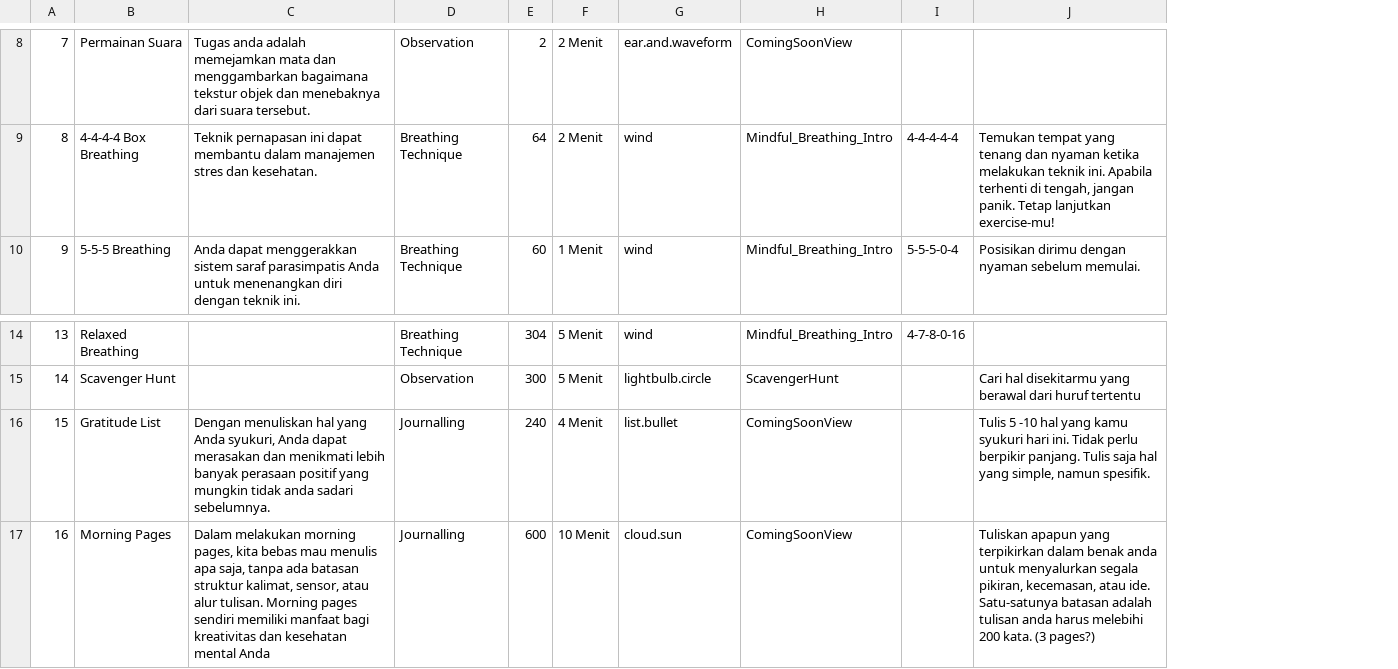
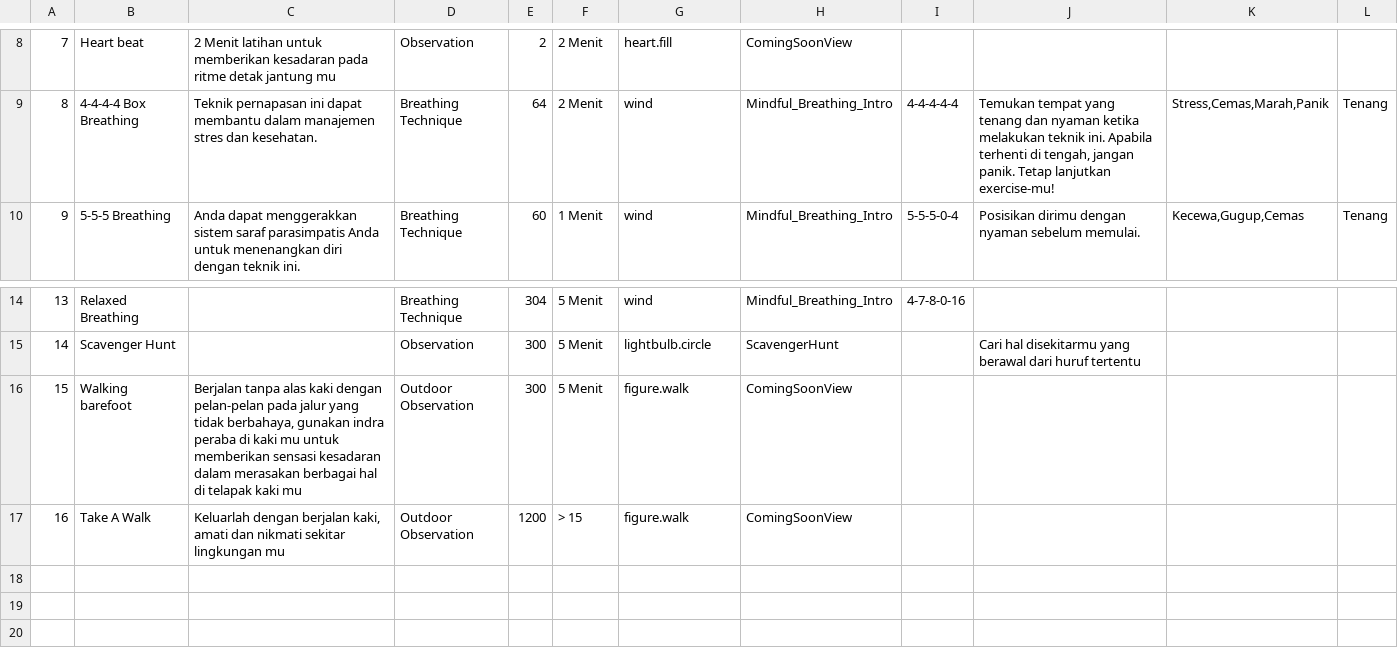
Before and after one commit to vincalaudia/MC3_Myndful_2.0, a CSV file: MC2-Mindful-App/activities.csv, drawn as a sheet; only a part is shown, gaps mark what is left out; the diff covers the shown part only; the diff names each change by its address in the sheet, - before the commit and + after, or states it on an @@ line.

```diff
--- a/MC2-Mindful-App/activities.csv
+++ b/MC2-Mindful-App/activities.csv
+column K, rows 9-10: Stress,Cemas,Marah,Panik | Kecewa,Gugup,Cemas
+column L, rows 9-10: Tenang | Tenang
-B8: Permainan Suara
+B8: Heart beat
-C8: Tugas anda adalah memejamkan mata dan menggambarkan bagaimana tekstur objek dan menebaknya dari suara tersebut.
+C8: 2 Menit latihan untuk memberikan kesadaran pada ritme detak jantung mu
-G8: ear.and.waveform
+G8: heart.fill
-B16: Gratitude List
+B16: Walking barefoot
-C16: Dengan menuliskan hal yang Anda syukuri, Anda dapat merasakan dan menikmati lebih banyak perasaan positif yang mungkin tidak anda sadari sebelumnya.
+C16: Berjalan tanpa alas kaki dengan pelan-pelan pada jalur yang tidak berbahaya, gunakan indra peraba di kaki mu untuk memberikan sensasi kesadaran dalam merasakan berbagai hal di telapak kaki mu
-D16:D17: Journalling
+D16:D17: Outdoor Observation
-E16: 240
+E16: 300
-F16: 4 Menit
+F16: 5 Menit
-G16: list.bullet
+G16: figure.walk
-J16: Tulis 5 -10 hal yang kamu syukuri hari ini. Tidak perlu berpikir panjang. Tulis saja hal yang simple, namun spesifik.
+J16: (empty)
-B17: Morning Pages
+B17: Take A Walk
-C17: Dalam melakukan morning pages, kita bebas mau menulis apa saja, tanpa ada batasan struktur kalimat, sensor, atau alur tulisan. Morning pages sendiri memiliki manfaat bagi kreativitas dan kesehatan mental Anda
+C17: Keluarlah dengan berjalan kaki, amati dan nikmati sekitar lingkungan mu
-E17: 600
+E17: 1200
-F17: 10 Menit
+F17: > 15
-G17: cloud.sun
+G17: figure.walk
-J17: Tuliskan apapun yang terpikirkan dalam benak anda untuk menyalurkan segala pikiran, kecemasan, atau ide. Satu-satunya batasan adalah tulisan anda harus melebihi 200 kata. (3 pages?)
+J17: (empty)
```
Also changed, not shown: 29 edited cells elsewhere in this file, 14 other files.
